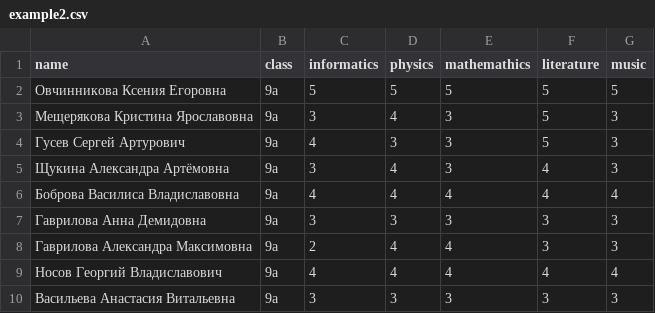
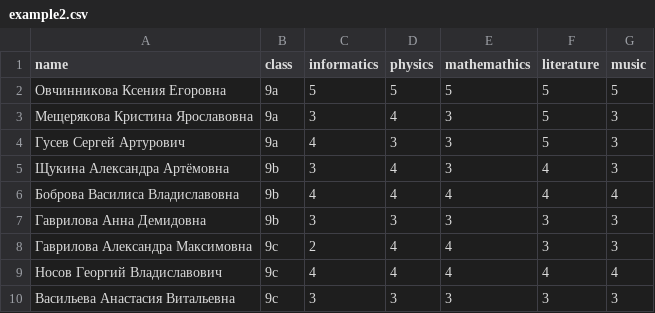
Before and after one commit to Rullazzz/----------------------.------------, a CSV file: exampleData/example2.csv, drawn as a sheet.

```diff
--- a/exampleData/example2.csv
+++ b/exampleData/example2.csv
@@ -4,7 +4,7 @@ name;class;informatics;physics;mathemathics;literature ;music
 Гусев Сергей Артурович;9a;4;3;3;5;3
-Щукина Александра Артёмовна;9a;3;4;3;4;3
-Боброва Василиса Владиславовна;9a;4;4;4;4;4
-Гаврилова Анна Демидовна;9a;3;3;3;3;3
-Гаврилова Александра Максимовна;9a;2;4;4;3;3
-Носов Георгий Владиславович;9a;4;4;4;4;4
-Васильева Анастасия Витальевна;9a;3;3;3;3;3
+Щукина Александра Артёмовна;9b;3;4;3;4;3
+Боброва Василиса Владиславовна;9b;4;4;4;4;4
+Гаврилова Анна Демидовна;9b;3;3;3;3;3
+Гаврилова Александра Максимовна;9c;2;4;4;3;3
+Носов Георгий Владиславович;9c;4;4;4;4;4
+Васильева Анастасия Витальевна;9c;3;3;3;3;3
```
Also changed, not shown: 5 other files.
